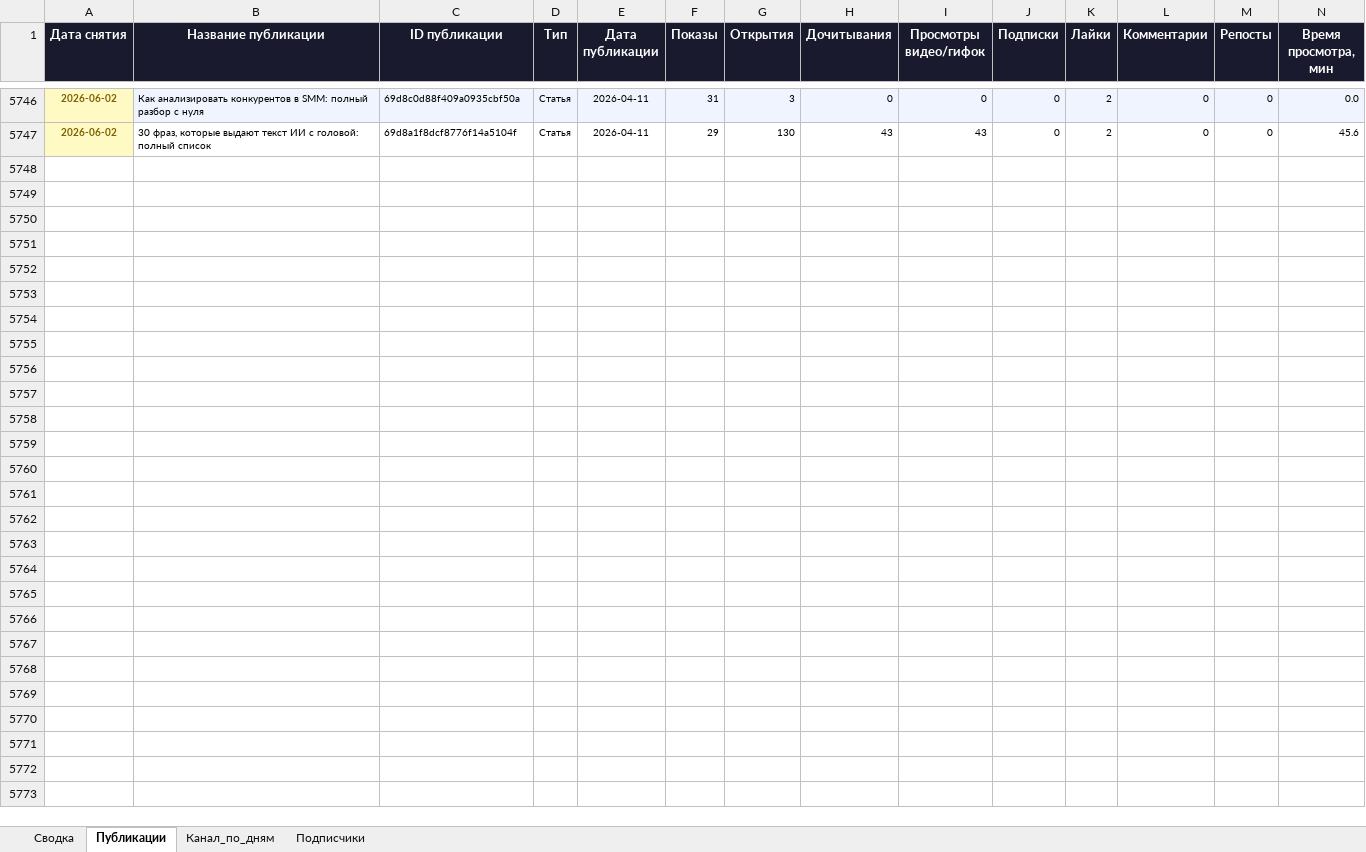
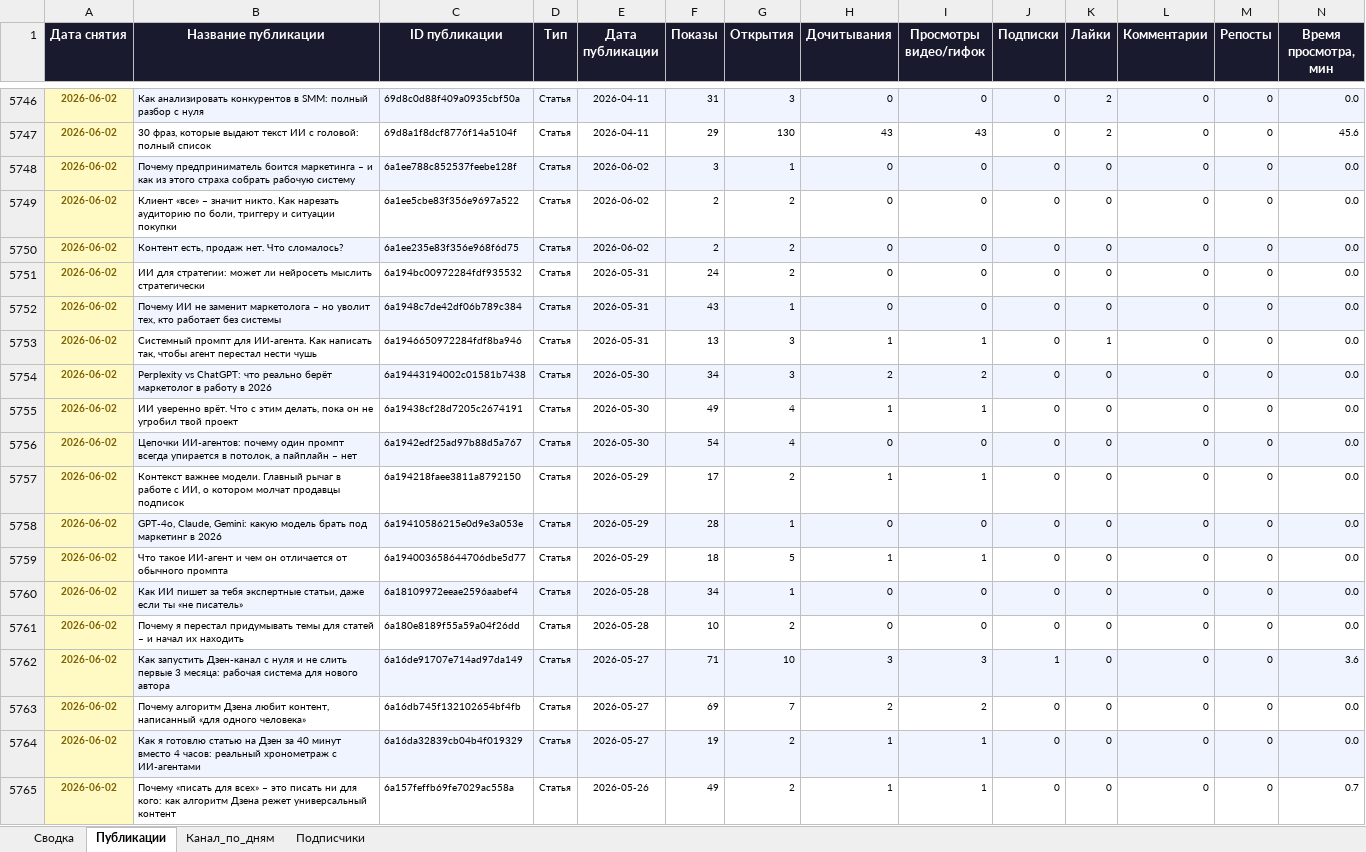
Before and after one commit to Zhechev-Daniil/dzen-analytics, an Excel workbook: dzen_analytics.xlsx, sheet Публикации, drawn as a sheet; only a part is shown, gaps mark what is left out; values as stored, in another font and other column widths than the file's, no borders; rows hold the shown columns only; the diff covers the shown part only; the diff names each change by its address in the sheet, - before the commit and + after, or states it on an @@ line.

```diff
--- a/dzen_analytics.xlsx (sheet Публикации)
+++ b/dzen_analytics.xlsx (sheet Публикации)
+row 5748: 2026-06-02 | Почему предприниматель боится маркетинга – и как из этого страха собрать рабочую систему | 6a1ee788c852537feebe128f | Статья | 2026-06-02 | 3 | 1 | 0 | 0 | 0 | 0 | 0 | 0 | 0.0
+row 5749: 2026-06-02 | Клиент «все» – значит никто. Как нарезать аудиторию по боли, триггеру и ситуации покупки | 6a1ee5cbe83f356e9697a522 | Статья | 2026-06-02 | 2 | 2 | 0 | 0 | 0 | 0 | 0 | 0 | 0.0
+row 5750: 2026-06-02 | Контент есть, продаж нет. Что сломалось? | 6a1ee235e83f356e968f6d75 | Статья | 2026-06-02 | 2 | 2 | 0 | 0 | 0 | 0 | 0 | 0 | 0.0
+row 5751: 2026-06-02 | ИИ для стратегии: может ли нейросеть мыслить стратегически | 6a194bc00972284fdf935532 | Статья | 2026-05-31 | 24 | 2 | 0 | 0 | 0 | 0 | 0 | 0 | 0.0
+row 5752: 2026-06-02 | Почему ИИ не заменит маркетолога – но уволит тех, кто работает без системы | 6a1948c7de42df06b789c384 | Статья | 2026-05-31 | 43 | 1 | 0 | 0 | 0 | 0 | 0 | 0 | 0.0
+row 5753: 2026-06-02 | Системный промпт для ИИ-агента. Как написать так, чтобы агент перестал нести чушь | 6a1946650972284fdf8ba946 | Статья | 2026-05-31 | 13 | 3 | 1 | 1 | 0 | 1 | 0 | 0 | 0.0
+row 5754: 2026-06-02 | Perplexity vs ChatGPT: что реально берёт маркетолог в работу в 2026 | 6a19443194002c01581b7438 | Статья | 2026-05-30 | 34 | 3 | 2 | 2 | 0 | 0 | 0 | 0 | 0.0
+row 5755: 2026-06-02 | ИИ уверенно врёт. Что с этим делать, пока он не угробил твой проект | 6a19438cf28d7205c2674191 | Статья | 2026-05-30 | 49 | 4 | 1 | 1 | 0 | 0 | 0 | 0 | 0.0
+row 5756: 2026-06-02 | Цепочки ИИ-агентов: почему один промпт всегда упирается в потолок, а пайплайн – нет | 6a1942edf25ad97b88d5a767 | Статья | 2026-05-30 | 54 | 4 | 0 | 0 | 0 | 0 | 0 | 0 | 0.0
+row 5757: 2026-06-02 | Контекст важнее модели. Главный рычаг в работе с ИИ, о котором молчат продавцы подписок | 6a194218faee3811a8792150 | Статья | 2026-05-29 | 17 | 2 | 1 | 1 | 0 | 0 | 0 | 0 | 0.0
+row 5758: 2026-06-02 | GPT-4o, Claude, Gemini: какую модель брать под маркетинг в 2026 | 6a19410586215e0d9e3a053e | Статья | 2026-05-29 | 28 | 1 | 0 | 0 | 0 | 0 | 0 | 0 | 0.0
+row 5759: 2026-06-02 | Что такое ИИ-агент и чем он отличается от обычного промпта | 6a194003658644706dbe5d77 | Статья | 2026-05-29 | 18 | 5 | 1 | 1 | 0 | 0 | 0 | 0 | 0.0
+row 5760: 2026-06-02 | Как ИИ пишет за тебя экспертные статьи, даже если ты «не писатель» | 6a18109972eeae2596aabef4 | Статья | 2026-05-28 | 34 | 1 | 0 | 0 | 0 | 0 | 0 | 0 | 0.0
+row 5761: 2026-06-02 | Почему я перестал придумывать темы для статей – и начал их находить | 6a180e8189f55a59a04f26dd | Статья | 2026-05-28 | 10 | 2 | 0 | 0 | 0 | 0 | 0 | 0 | 0.0
+row 5762: 2026-06-02 | Как запустить Дзен-канал с нуля и не слить первые 3 месяца: рабочая система для нового автора | 6a16de91707e714ad97da149 | Статья | 2026-05-27 | 71 | 10 | 3 | 3 | 1 | 0 | 0 | 0 | 3.6
+row 5763: 2026-06-02 | Почему алгоритм Дзена любит контент, написанный «для одного человека» | 6a16db745f132102654bf4fb | Статья | 2026-05-27 | 69 | 7 | 2 | 2 | 0 | 0 | 0 | 0 | 0.0
+row 5764: 2026-06-02 | Как я готовлю статью на Дзен за 40 минут вместо 4 часов: реальный хронометраж с ИИ-агентами | 6a16da32839cb04b4f019329 | Статья | 2026-05-27 | 19 | 2 | 1 | 1 | 0 | 0 | 0 | 0 | 0.0
+row 5765: 2026-06-02 | Почему «писать для всех» – это писать ни для кого: как алгоритм Дзена режет универсальный контент | 6a157feffb69fe7029ac558a | Статья | 2026-05-26 | 49 | 2 | 1 | 1 | 0 | 0 | 0 | 0 | 0.7
```
Also changed, not shown: 82 added rows elsewhere in this sheet, sheet Сводка, 2 other files.
